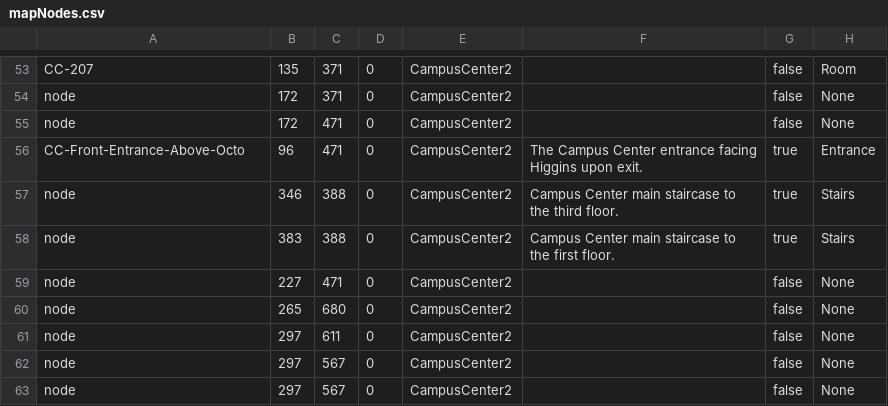
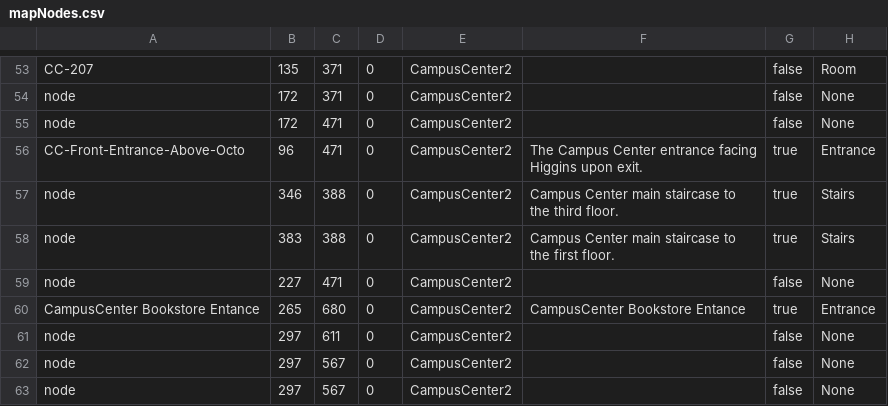
Before and after one commit to Team-Schadenfreude/WPI-Path-Finding-Project, a CSV file: res/SuperMap/_CampusCenter/CampusCenter2/mapNodes.csv, drawn as a sheet; only a part is shown, gaps mark what is left out.

Commit message:
Fixed the Campus -> CC2 connection.

```diff
--- a/res/SuperMap/_CampusCenter/CampusCenter2/mapNodes.csv
+++ b/res/SuperMap/_CampusCenter/CampusCenter2/mapNodes.csv
@@ -59,3 +59,3 @@ node,383,388,0,CampusCenter2,Campus Center main staircase to the first floor.,tr
 node,227,471,0,CampusCenter2,,false,None
-node,265,680,0,CampusCenter2,,false,None
+CampusCenter Bookstore Entance,265,680,0,CampusCenter2,CampusCenter Bookstore Entance,true,Entrance
 node,297,611,0,CampusCenter2,,false,None
```
